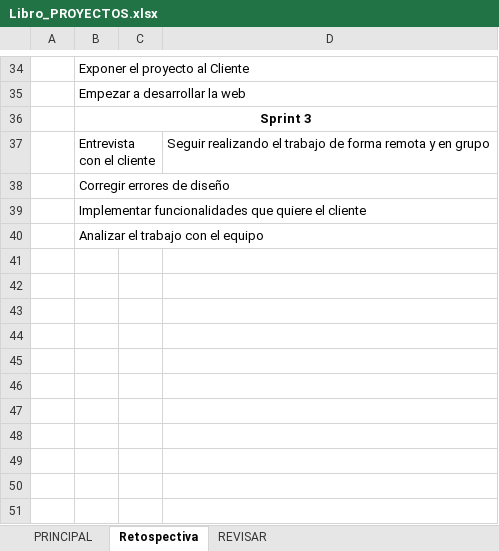
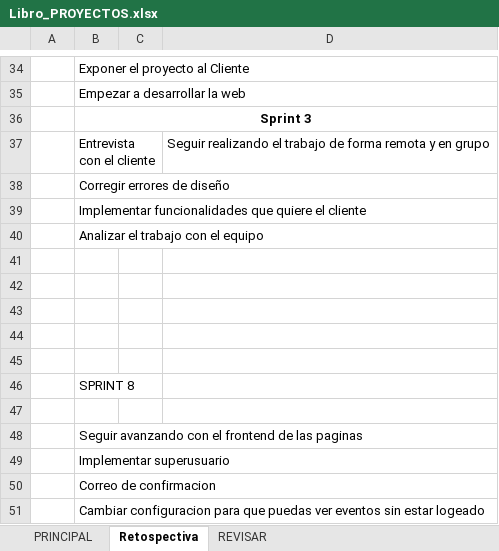
Before and after one commit to HugoRoman01/Proyectos3, an Excel workbook: Libro_PROYECTOS.xlsx, sheet Retospectiva, drawn as a sheet; only a part is shown, gaps mark what is left out; values as stored, in another font and other column widths than the file's, no borders; the diff names each change by its address in the sheet, - before the commit and + after, or states it on an @@ line.

```diff
--- a/Libro_PROYECTOS.xlsx (sheet Retospectiva)
+++ b/Libro_PROYECTOS.xlsx (sheet Retospectiva)
+row 41: (empty)
+row 42: (empty)
+row 43: (empty)
+row 44: (empty)
+row 45: (empty)
+row 46:  | SPRINT 8
+row 47: (empty)
+row 48:  | Seguir avanzando con el frontend de las paginas
+row 49:  | Implementar superusuario
+row 50:  | Correo de confirmacion
+row 51:  | Cambiar configuracion para que puedas ver eventos sin estar logeado
```
Also changed, not shown: 4 other files.
